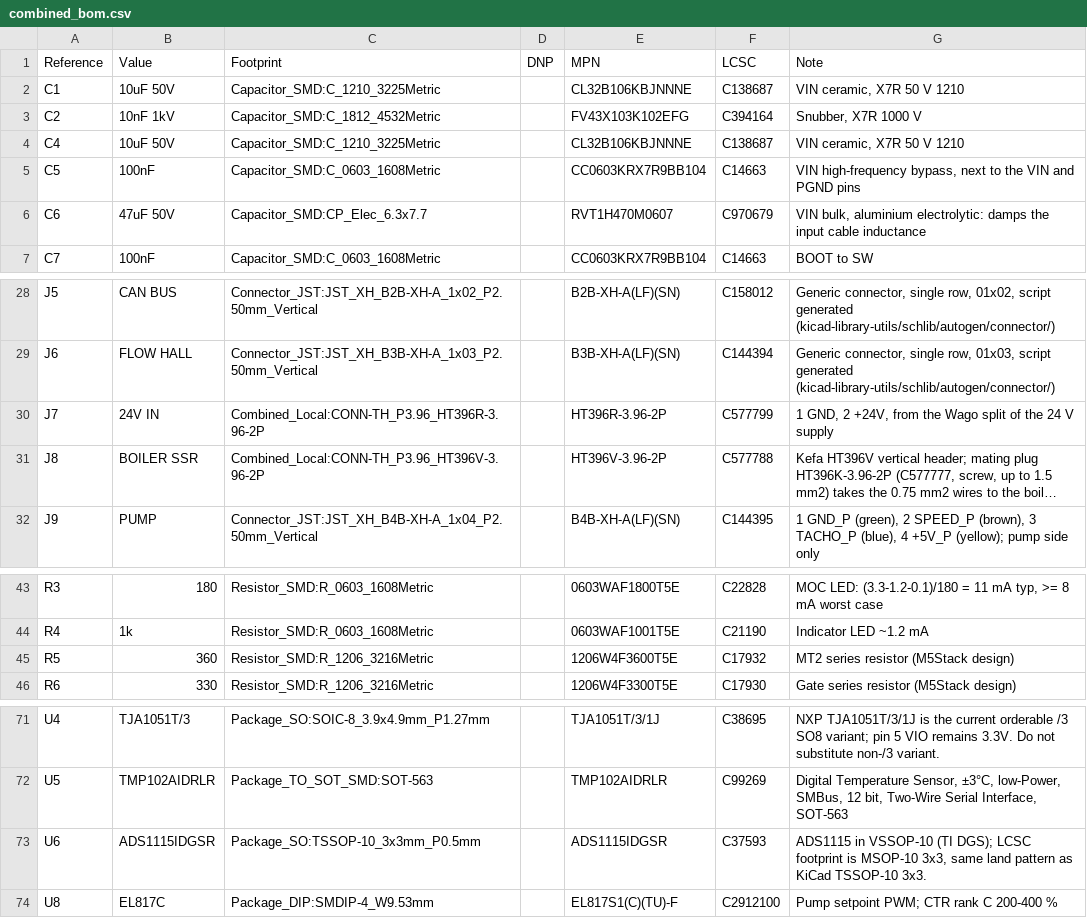
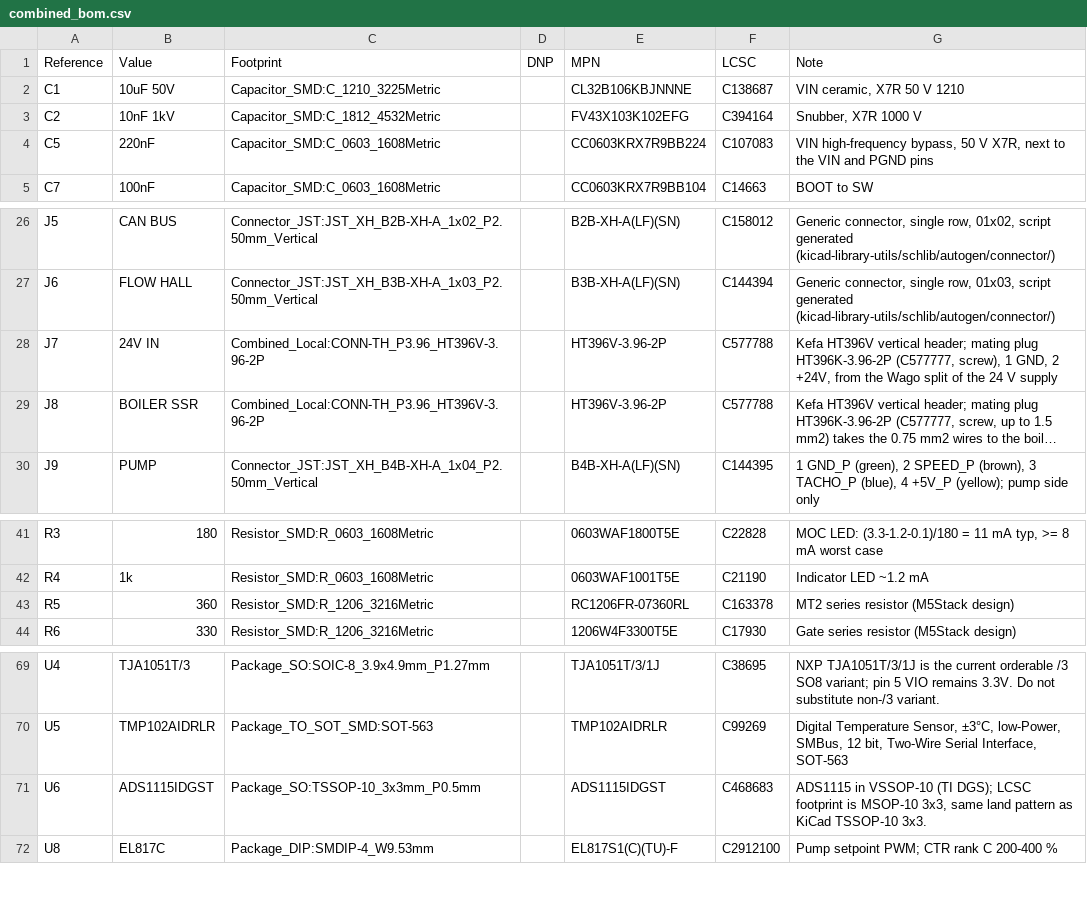
Before and after one commit to dck982/coffeeflow, a CSV file: pcb/combined/combined_bom.csv, drawn as a sheet; only a part is shown, gaps mark what is left out; long unchanged cells end in …; removed rows and columns are numbered as before the commit, all else as after; the diff names each change by its address in the sheet, - before the commit and + after, or states it on an @@ line.

```diff
--- a/pcb/combined/combined_bom.csv
+++ b/pcb/combined/combined_bom.csv
-row 4: C4 | 10uF 50V | Capacitor_SMD:C_1210_3225Metric |  | CL32B106KBJNNNE | C138687 | VIN ceramic, X7R 50 V 1210
-B4 (Value): 100nF
+B4 (Value): 220nF
-E4 (MPN): CC0603KRX7R9BB104
+E4 (MPN): CC0603KRX7R9BB224
-F4 (LCSC): C14663
+F4 (LCSC): C107083
-G4 (Note): …high-frequency bypass, next to…
+G4 (Note): …high-frequency bypass, 50 V X7R, next to…
-row 6: C6 | 47uF 50V | Capacitor_SMD:CP_Elec_6.3x7.7 |  | RVT1H470M0607 | C970679 | VIN bulk, aluminium electrolytic: damps the input cable inductance
-C28 (Footprint): Combined_Local:CONN-TH_P3.96_HT396R-3.96-2P
+C28 (Footprint): Combined_Local:CONN-TH_P3.96_HT396V-3.96-2P
-E28 (MPN): HT396R-3.96-2P
+E28 (MPN): HT396V-3.96-2P
-F28 (LCSC): C577799
+F28 (LCSC): C577788
-G28 (Note): 1 GND,…
+G28 (Note): Kefa HT396V vertical header; mating plug HT396K-3.96-2P (C577777, screw), 1 GND,…
-E43 (MPN): 1206W4F3600T5E
+E43 (MPN): RC1206FR-07360RL
-F43 (LCSC): C17932
+F43 (LCSC): C163378
-B71 (Value): ADS1115IDGSR
+B71 (Value): ADS1115IDGST
-E71 (MPN): ADS1115IDGSR
+E71 (MPN): ADS1115IDGST
-F71 (LCSC): C37593
+F71 (LCSC): C468683
```
Also changed, not shown: 7 other files.
